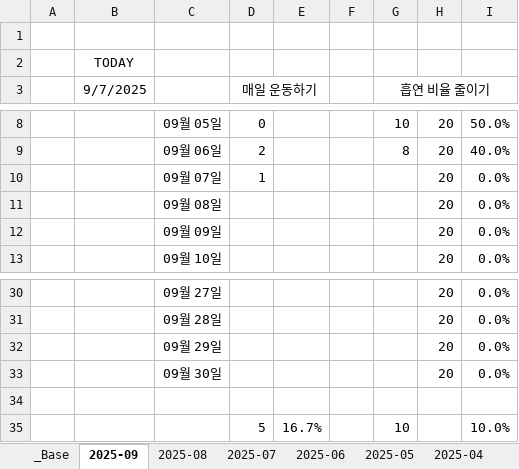
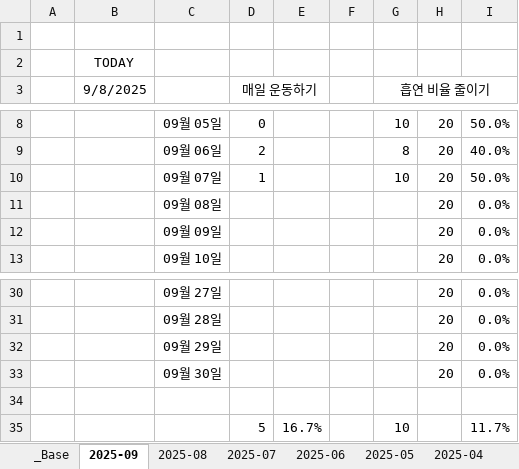
Before and after one commit to jcseo1028/jcseo1028.github.io, an Excel workbook: _qDailyReport/_check_System.xlsx, sheet 2025-09, drawn as a sheet; only a part is shown, gaps mark what is left out; values as stored, in another font and other column widths than the file's, no borders; conditional formats not drawn; the diff names each change by its address in the sheet, - before the commit and + after, or states it on an @@ line.

```diff
--- a/_qDailyReport/_check_System.xlsx (sheet 2025-09)
+++ b/_qDailyReport/_check_System.xlsx (sheet 2025-09)
-B3: 9/7/2025
+B3: 9/8/2025
-G10 (흡연 비율 줄이기): (empty)
+G10 (흡연 비율 줄이기): 10
-I10: 0.0%
+I10: 50.0%
-I35: 10.0%
+I35: 11.7%
```
Also changed, not shown: sheet 2025-04, sheet 2025-06, sheet 2025-08, sheet 2025-05, sheet 2025-07, sheet _Base, charts or pictures, 1 other file.
